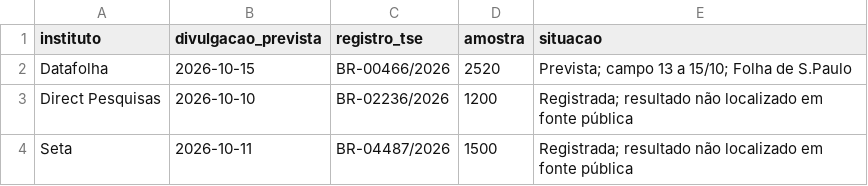
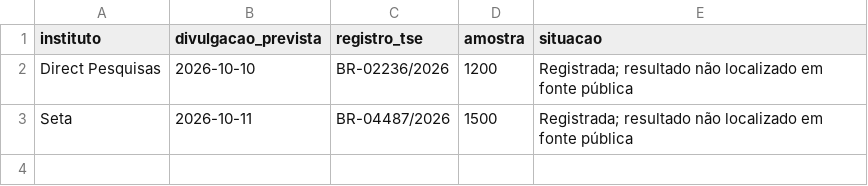
Before and after one commit to fredvilaronga-star/pesquisa2turno, a CSV file: agenda.csv, drawn as a sheet.

```diff
--- a/agenda.csv
+++ b/agenda.csv
@@ -1,3 +1,2 @@
 instituto,divulgacao_prevista,registro_tse,amostra,situacao
-Datafolha,2026-10-15,BR-00466/2026,2520,Prevista; campo 13 a 15/10; Folha de S.Paulo
 Direct Pesquisas,2026-10-10,BR-02236/2026,1200,Registrada; resultado não localizado em fonte pública
```
Also changed, not shown: pesquisas.csv, 3 other files.
